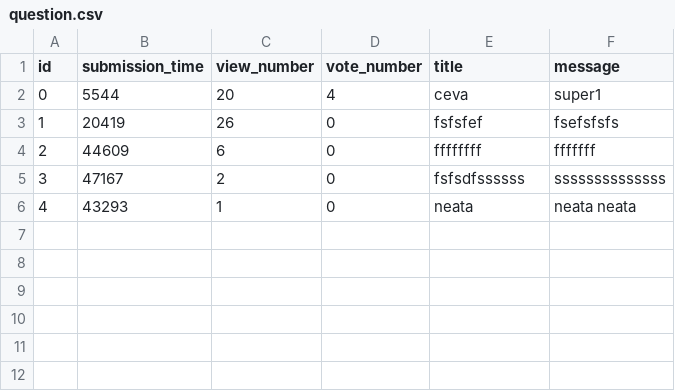
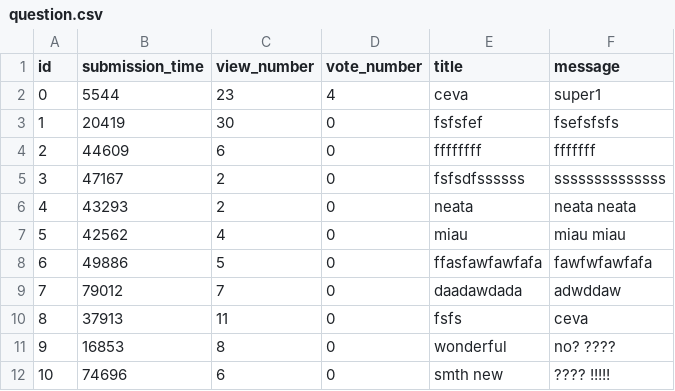
Before and after one commit to snowymountainpass/AskMate, a CSV file: sample_data/question.csv, drawn as a sheet.

Commit message:
edit questions, add answers

```diff
--- a/sample_data/question.csv
+++ b/sample_data/question.csv
@@ -1,6 +1,12 @@
 id,submission_time,view_number,vote_number,title,message
-0,5544,20,4,ceva,super1
-1,20419,26,0,fsfsfef,fsefsfsfs
+0,5544,23,4,ceva,super1
+1,20419,30,0,fsfsfef,fsefsfsfs
 2,44609,6,0,ffffffff,fffffff
 3,47167,2,0,fsfsdfssssss,ssssssssssssss
-4,43293,1,0,neata,neata neata
+4,43293,2,0,neata,neata neata
+5,42562,4,0,miau,miau miau
+6,49886,5,0,ffasfawfawfafa,fawfwfawfafa
+7,79012,7,0,daadawdada,adwddaw
+8,37913,11,0,fsfs,ceva
+9,16853,8,0,wonderful,no? ????
+10,74696,6,0,smth new,????  !!!!!
```
Also changed, not shown: 6 other files.
